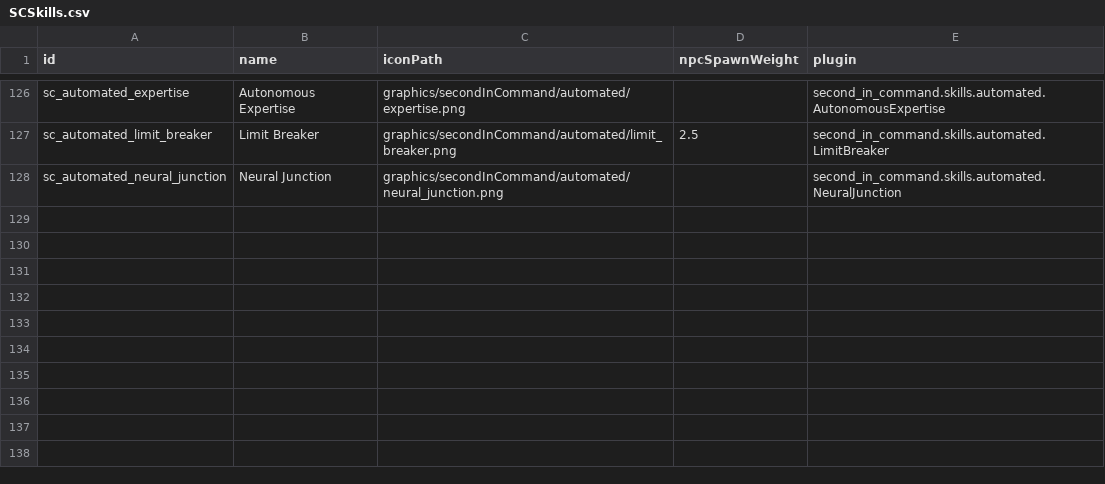
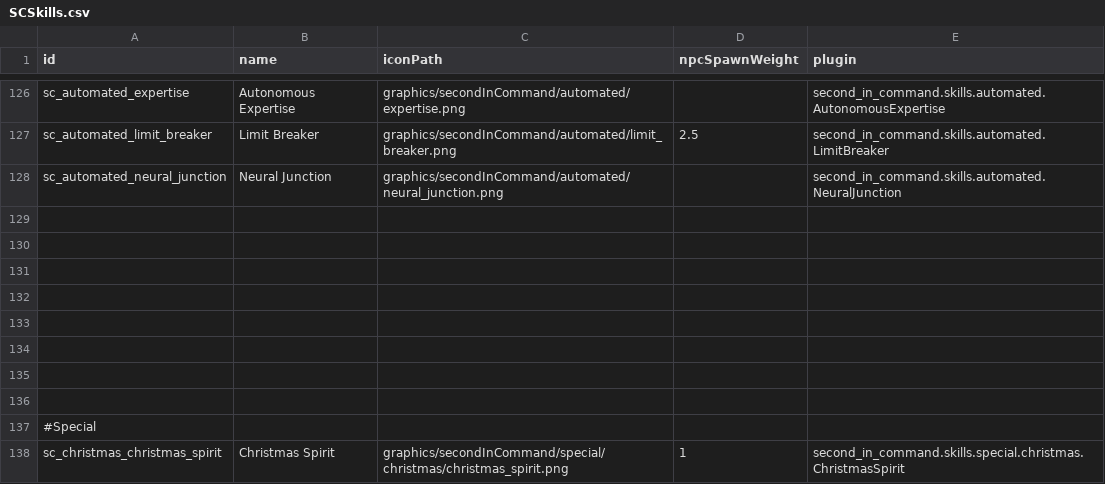
Before and after one commit to Lukas22041/SecondInCommand, a CSV file: data/config/secondInCommand/SCSkills.csv, drawn as a sheet; only a part is shown, gaps mark what is left out.

```diff
--- a/data/config/secondInCommand/SCSkills.csv
+++ b/data/config/secondInCommand/SCSkills.csv
@@ -128 +128,11 @@ sc_automated_limit_breaker,Limit Breaker,graphics/secondInCommand/automated/limi
 sc_automated_neural_junction,Neural Junction,graphics/secondInCommand/automated/neural_junction.png,,second_in_command.skills.automated.NeuralJunction
+,,,,
+,,,,
+,,,,
+,,,,
+,,,,
+,,,,
+,,,,
+,,,,
+#Special,,,,
+sc_christmas_christmas_spirit,Christmas Spirit,graphics/secondInCommand/special/christmas/christmas_spirit.png,1,second_in_command.skills.special.christmas.ChristmasSpirit
```
Also changed, not shown: data/config/LunaSettings.csv, data/config/secondInCommand/SCAptitudes.csv, 23 other files.
